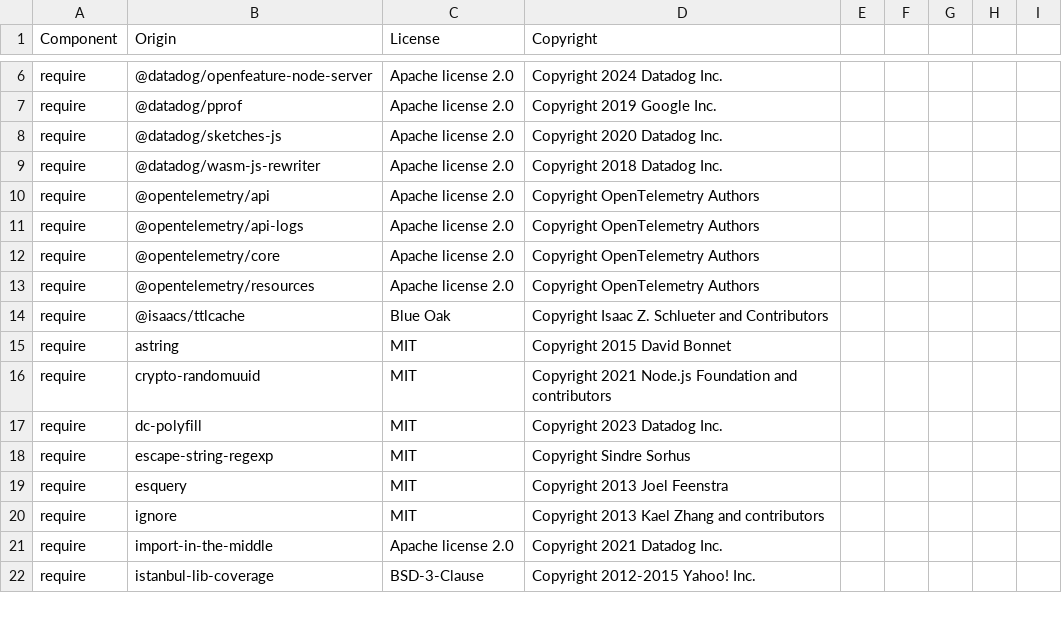
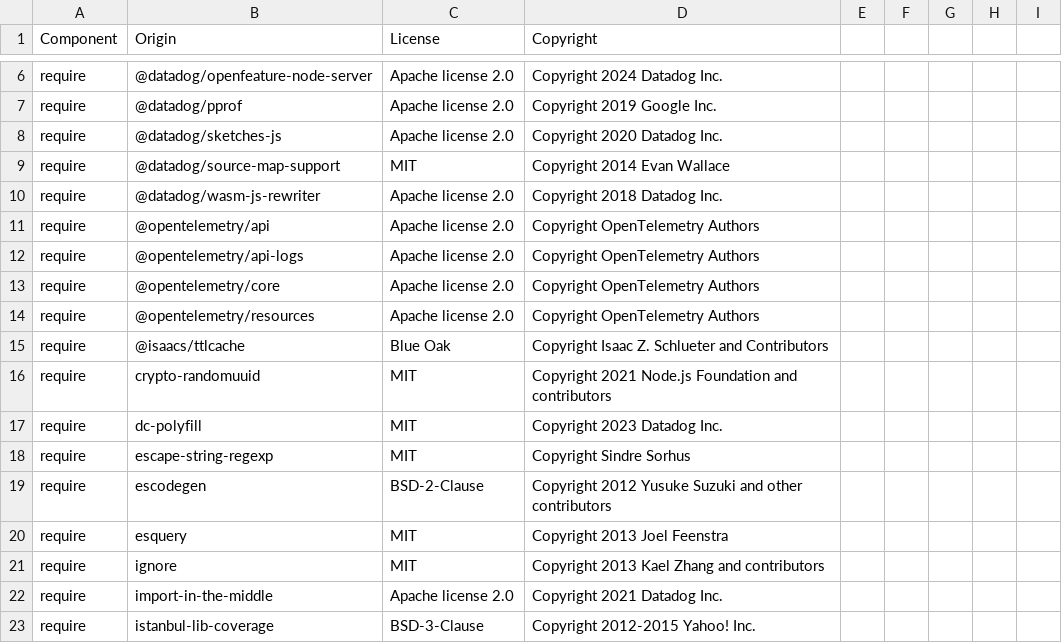
Before and after one commit to DataDog/dd-trace-js, a CSV file: LICENSE-3rdparty.csv, drawn as a sheet; only a part is shown, gaps mark what is left out; removed rows and columns are numbered as before the commit, all else as after; the diff names each change by its address in the sheet, - before the commit and + after, or states it on an @@ line.

Commit message:
add missing 3rd party licenses

```diff
--- a/LICENSE-3rdparty.csv
+++ b/LICENSE-3rdparty.csv
+row 9: require | @datadog/source-map-support | MIT | Copyright 2014 Evan Wallace
-row 15: require | astring | MIT | Copyright 2015 David Bonnet
+row 19: require | escodegen | BSD-2-Clause | Copyright 2012 Yusuke Suzuki and other contributors
```
